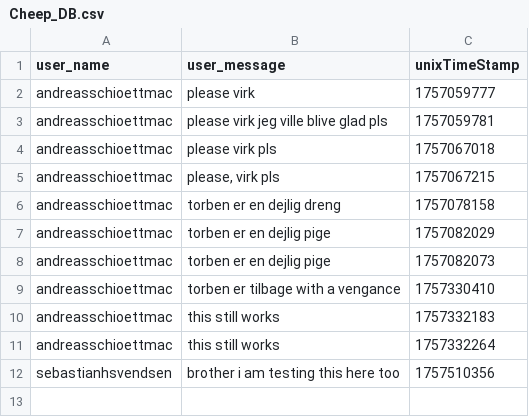
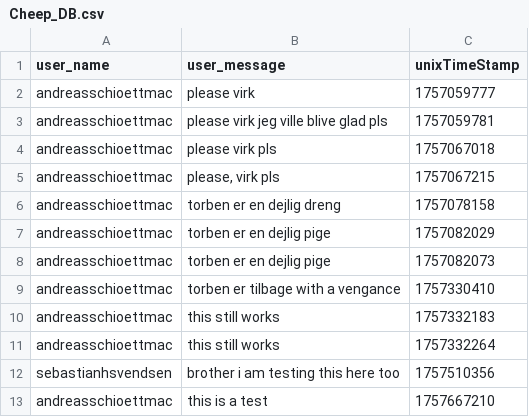
Before and after one commit to ITU-BDSA2025-GROUP6/Chirp, a CSV file: src/SimpleDB/Data/Cheep_DB.csv, drawn as a sheet; the diff names each change by its address in the sheet, - before the commit and + after, or states it on an @@ line.

```diff
--- a/src/SimpleDB/Data/Cheep_DB.csv
+++ b/src/SimpleDB/Data/Cheep_DB.csv
+row 13: andreasschioettmac | this is a test | 1757667210
```
